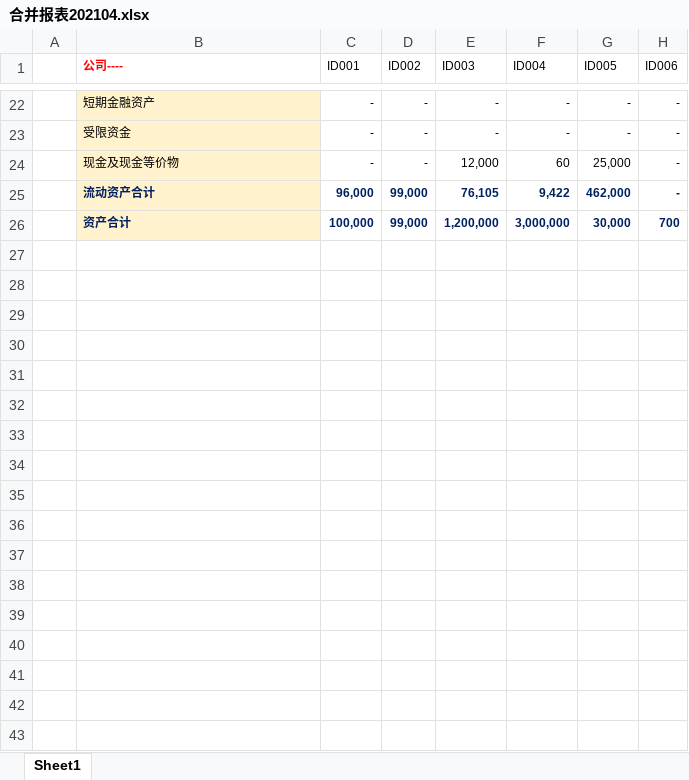
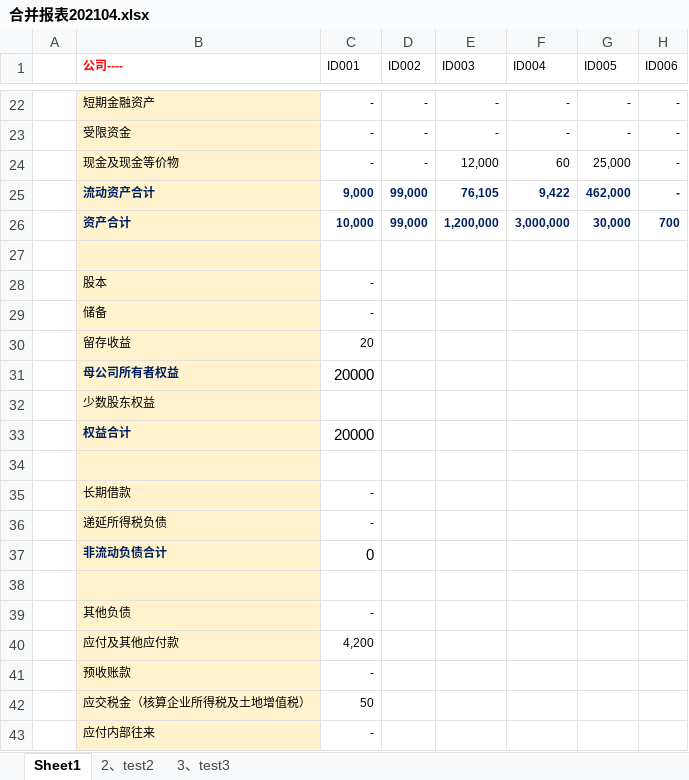
Before and after one commit to zxsde/excelTools, an Excel workbook: changeCellsLink/result-202104/合并报表202104.xlsx, sheet Sheet1, drawn as a sheet; only a part is shown, gaps mark what is left out; values as stored, in another font and other column widths than the file's, no borders; conditional formats not drawn; the diff covers the shown part only; the diff names each change by its address in the sheet, - before the commit and + after, or states it on an @@ line.

```diff
--- a/changeCellsLink/result-202104/合并报表202104.xlsx (sheet Sheet1)
+++ b/changeCellsLink/result-202104/合并报表202104.xlsx (sheet Sheet1)
+sheet tab: 2、test2
+sheet tab: 3、test3
-C25 (ID001): 96,000
+C25 (ID001): 9,000
-C26 (ID001): 100,000
+C26 (ID001): 10,000
+row 27: (empty)
+row 28:  | 股本 | -
+row 29:  | 储备 | -
+row 30:  | 留存收益 | 20
+row 31:  | 母公司所有者权益 | 20000
+row 32:  | 少数股东权益
+row 33:  | 权益合计 | 20000
+row 34: (empty)
+row 35:  | 长期借款 | -
+row 36:  | 递延所得税负债 | -
+row 37:  | 非流动负债合计 | 0
+row 38: (empty)
+row 39:  | 其他负债 | -
+row 40:  | 应付及其他应付款 | 4,200
+row 41:  | 预收账款 | -
+row 42:  | 应交税金（核算企业所得税及土地增值税） | 50
+row 43:  | 应付内部往来 | -
```
Also changed, not shown: 49 added rows and 10 edited cells elsewhere in this sheet, 1 other file.
